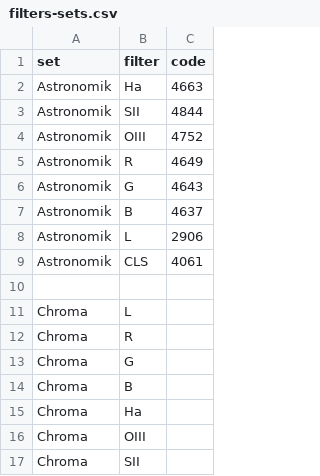
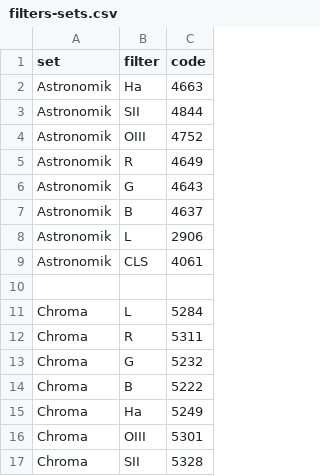
Before and after one commit to phtnnz/AstroBinUploader-phtnnz, a CSV file: filters-sets.csv, drawn as a sheet.

Commit message:
Added "Chroma" filter set

```diff
--- a/filters-sets.csv
+++ b/filters-sets.csv
@@ -10,8 +10,8 @@ Astronomik,CLS,4061
 
-Chroma,L,
-Chroma,R,
-Chroma,G,
-Chroma,B,
-Chroma,Ha,
-Chroma,OIII,
-Chroma,SII,
+Chroma,L,5284
+Chroma,R,5311
+Chroma,G,5232
+Chroma,B,5222
+Chroma,Ha,5249
+Chroma,OIII,5301
+Chroma,SII,5328
```
